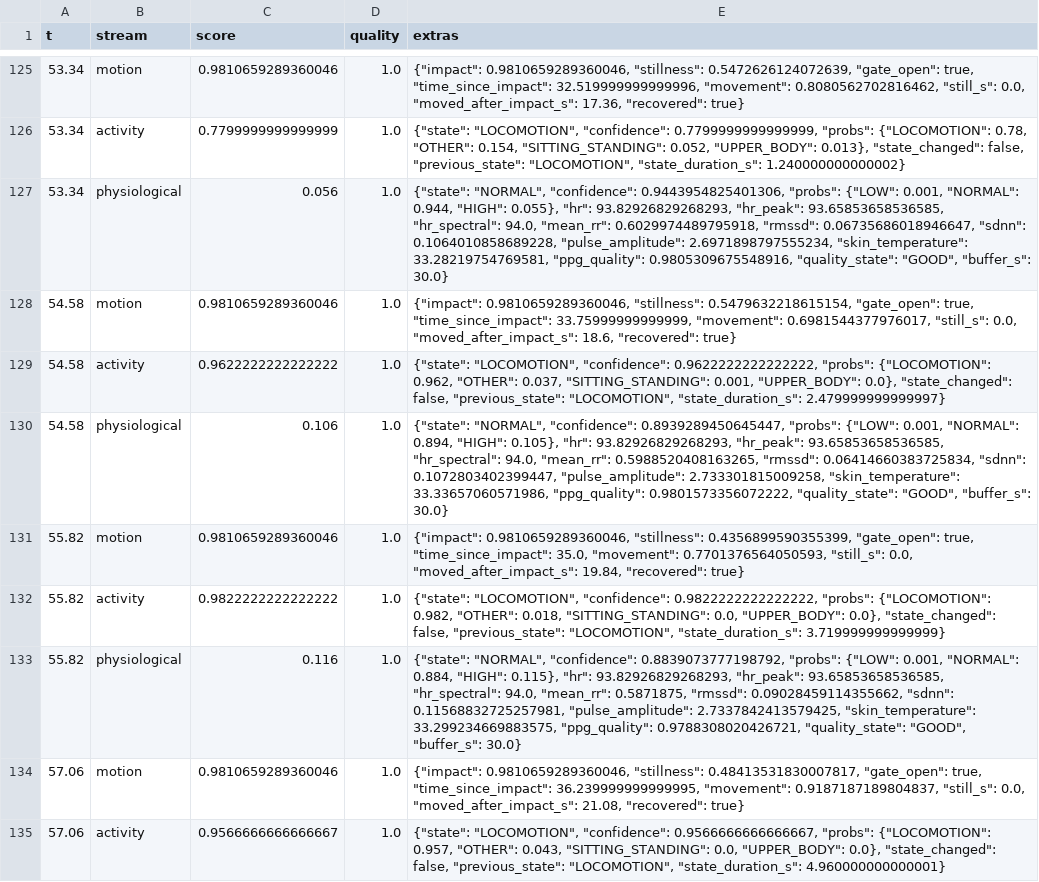
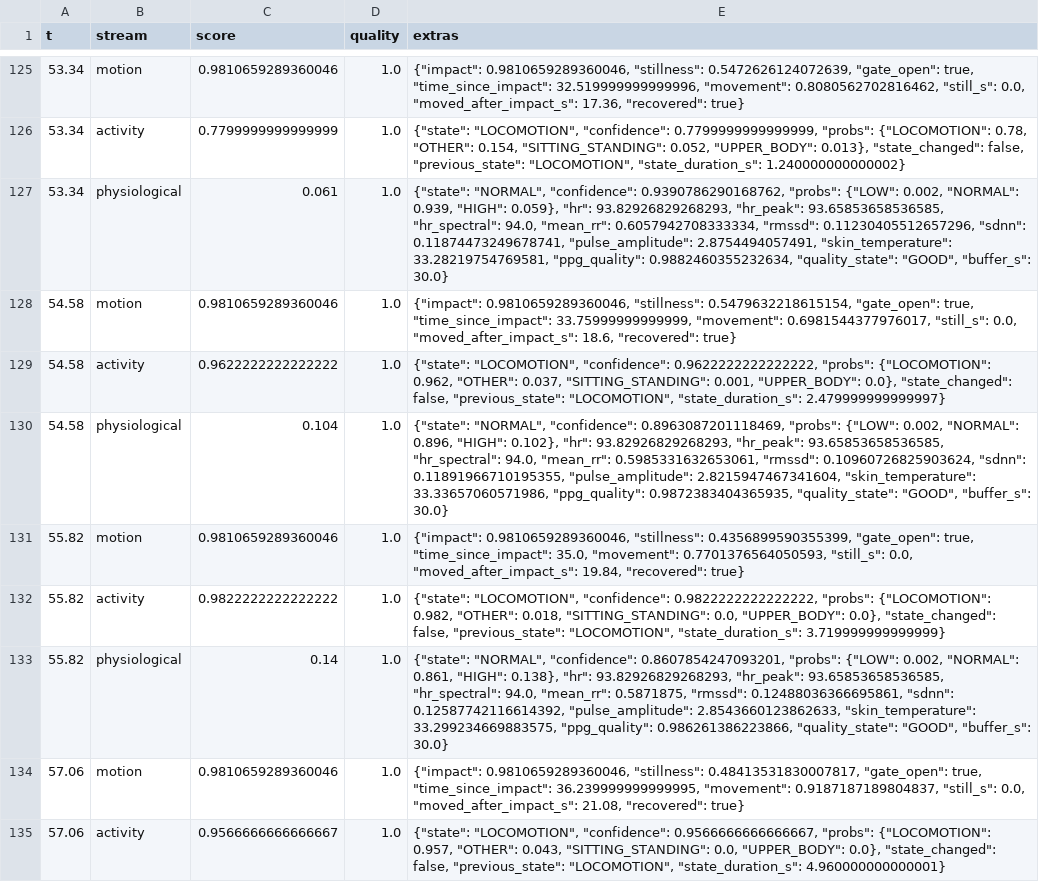
Before and after one commit to pranavahvarun/guardian, a CSV file: testing/outputs/stage5/fall_then_get_up_outputs.csv, drawn as a sheet; only a part is shown, gaps mark what is left out; the diff covers the shown part only.

```diff
--- a/testing/outputs/stage5/fall_then_get_up_outputs.csv
+++ b/testing/outputs/stage5/fall_then_get_up_outputs.csv
@@ -126,9 +126,9 @@ t,stream,score,quality,extras
 53.34,activity,0.7799999999999999,1.0,"{""state"": ""LOCOMOTION"", ""confidence"": 0.7799999999999999, ""probs"": {""LOCOMOTION"": 0.78, ""OTHER"": 0.154, ""SITTING_STANDING"": 0.052, ""UPPER_BODY"": 0.013}, ""state_changed"": false, ""previous_state"": ""LOCOMOTION"", ""state_duration_s"": 1.240000000000002}"
-53.34,physiological,0.056,1.0,"{""state"": ""NORMAL"", ""confidence"": 0.9443954825401306, ""probs"": {""LOW"": 0.001, ""NORMAL"": 0.944, ""HIGH"": 0.055}, ""hr"": 93.82926829268293, ""hr_peak"": 93.65853658536585, ""hr_spectral"": 94.0, ""mean_rr"": 0.6029974489795918, ""rmssd"": 0.06735686018946647, ""sdnn"": 0.1064010858689228, ""pulse_amplitude"": 2.6971898797555234, ""skin_temperature"": 33.28219754769581, ""ppg_quality"": 0.9805309675548916, ""quality_state"": ""GOOD"", ""buffer_s"": 30.0}"
+53.34,physiological,0.061,1.0,"{""state"": ""NORMAL"", ""confidence"": 0.9390786290168762, ""probs"": {""LOW"": 0.002, ""NORMAL"": 0.939, ""HIGH"": 0.059}, ""hr"": 93.82926829268293, ""hr_peak"": 93.65853658536585, ""hr_spectral"": 94.0, ""mean_rr"": 0.6057942708333334, ""rmssd"": 0.11230405512657296, ""sdnn"": 0.11874473249678741, ""pulse_amplitude"": 2.8754494057491, ""skin_temperature"": 33.28219754769581, ""ppg_quality"": 0.9882460355232634, ""quality_state"": ""GOOD"", ""buffer_s"": 30.0}"
 54.58,motion,0.9810659289360046,1.0,"{""impact"": 0.9810659289360046, ""stillness"": 0.5479632218615154, ""gate_open"": true, ""time_since_impact"": 33.75999999999999, ""movement"": 0.6981544377976017, ""still_s"": 0.0, ""moved_after_impact_s"": 18.6, ""recovered"": true}"
 54.58,activity,0.9622222222222222,1.0,"{""state"": ""LOCOMOTION"", ""confidence"": 0.9622222222222222, ""probs"": {""LOCOMOTION"": 0.962, ""OTHER"": 0.037, ""SITTING_STANDING"": 0.001, ""UPPER_BODY"": 0.0}, ""state_changed"": false, ""previous_state"": ""LOCOMOTION"", ""state_duration_s"": 2.479999999999997}"
-54.58,physiological,0.106,1.0,"{""state"": ""NORMAL"", ""confidence"": 0.8939289450645447, ""probs"": {""LOW"": 0.001, ""NORMAL"": 0.894, ""HIGH"": 0.105}, ""hr"": 93.82926829268293, ""hr_peak"": 93.65853658536585, ""hr_spectral"": 94.0, ""mean_rr"": 0.5988520408163265, ""rmssd"": 0.06414660383725834, ""sdnn"": 0.1072803402399447, ""pulse_amplitude"": 2.733301815009258, ""skin_temperature"": 33.33657060571986, ""ppg_quality"": 0.9801573356072222, ""quality_state"": ""GOOD"", ""buffer_s"": 30.0}"
+54.58,physiological,0.104,1.0,"{""state"": ""NORMAL"", ""confidence"": 0.8963087201118469, ""probs"": {""LOW"": 0.002, ""NORMAL"": 0.896, ""HIGH"": 0.102}, ""hr"": 93.82926829268293, ""hr_peak"": 93.65853658536585, ""hr_spectral"": 94.0, ""mean_rr"": 0.5985331632653061, ""rmssd"": 0.10960726825903624, ""sdnn"": 0.11891966710195355, ""pulse_amplitude"": 2.8215947467341604, ""skin_temperature"": 33.33657060571986, ""ppg_quality"": 0.9872383404365935, ""quality_state"": ""GOOD"", ""buffer_s"": 30.0}"
 55.82,motion,0.9810659289360046,1.0,"{""impact"": 0.9810659289360046, ""stillness"": 0.4356899590355399, ""gate_open"": true, ""time_since_impact"": 35.0, ""movement"": 0.7701376564050593, ""still_s"": 0.0, ""moved_after_impact_s"": 19.84, ""recovered"": true}"
 55.82,activity,0.9822222222222222,1.0,"{""state"": ""LOCOMOTION"", ""confidence"": 0.9822222222222222, ""probs"": {""LOCOMOTION"": 0.982, ""OTHER"": 0.018, ""SITTING_STANDING"": 0.0, ""UPPER_BODY"": 0.0}, ""state_changed"": false, ""previous_state"": ""LOCOMOTION"", ""state_duration_s"": 3.719999999999999}"
-55.82,physiological,0.116,1.0,"{""state"": ""NORMAL"", ""confidence"": 0.8839073777198792, ""probs"": {""LOW"": 0.001, ""NORMAL"": 0.884, ""HIGH"": 0.115}, ""hr"": 93.82926829268293, ""hr_peak"": 93.65853658536585, ""hr_spectral"": 94.0, ""mean_rr"": 0.5871875, ""rmssd"": 0.09028459114355662, ""sdnn"": 0.11568832725257981, ""pulse_amplitude"": 2.7337842413579425, ""skin_temperature"": 33.299234669883575, ""ppg_quality"": 0.9788308020426721, ""quality_state"": ""GOOD"", ""buffer_s"": 30.0}"
+55.82,physiological,0.14,1.0,"{""state"": ""NORMAL"", ""confidence"": 0.8607854247093201, ""probs"": {""LOW"": 0.002, ""NORMAL"": 0.861, ""HIGH"": 0.138}, ""hr"": 93.82926829268293, ""hr_peak"": 93.65853658536585, ""hr_spectral"": 94.0, ""mean_rr"": 0.5871875, ""rmssd"": 0.12488036366695861, ""sdnn"": 0.12587742116614392, ""pulse_amplitude"": 2.8543660123862633, ""skin_temperature"": 33.299234669883575, ""ppg_quality"": 0.986261386223866, ""quality_state"": ""GOOD"", ""buffer_s"": 30.0}"
 57.06,motion,0.9810659289360046,1.0,"{""impact"": 0.9810659289360046, ""stillness"": 0.48413531830007817, ""gate_open"": true, ""time_since_impact"": 36.239999999999995, ""movement"": 0.9187187189804837, ""still_s"": 0.0, ""moved_after_impact_s"": 21.08, ""recovered"": true}"
```
Also changed, not shown: 60 edited cells elsewhere in this file, testing/outputs/stage5/faint_collapse_outputs.csv, testing/outputs/stage5/false_alarm_outputs.csv, 45 other files.
